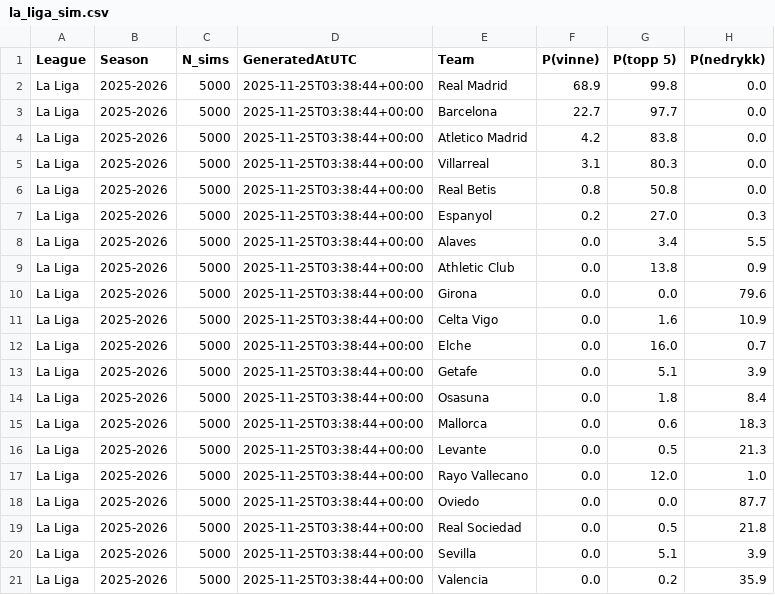
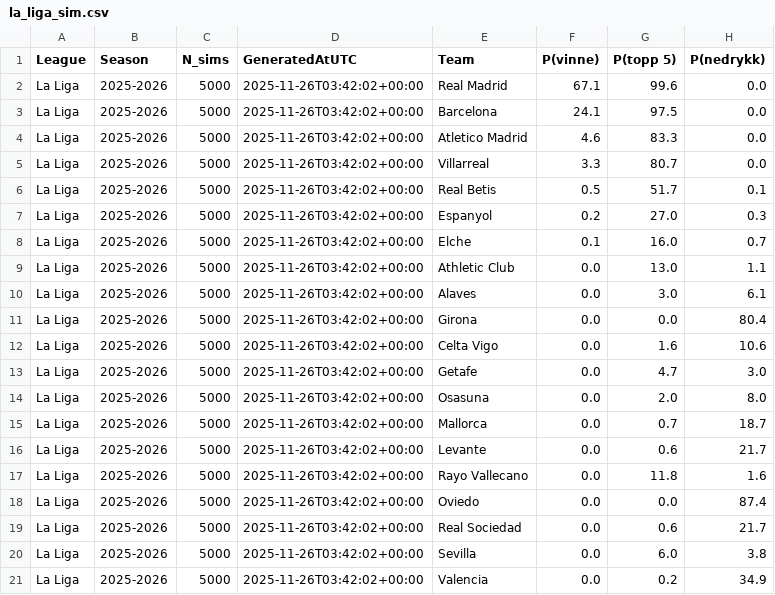
Before and after one commit to SindreUlsaker/Football_prediction, a CSV file: data/processed/simulations/la_liga_sim.csv, drawn as a sheet.

```diff
--- a/data/processed/simulations/la_liga_sim.csv
+++ b/data/processed/simulations/la_liga_sim.csv
@@ -1,21 +1,21 @@
 League,Season,N_sims,GeneratedAtUTC,Team,P(vinne),P(topp 5),P(nedrykk)
-La Liga,2025-2026,5000,2025-11-25T03:38:44+00:00,Real Madrid,68.9,99.8,0.0
-La Liga,2025-2026,5000,2025-11-25T03:38:44+00:00,Barcelona,22.7,97.7,0.0
-La Liga,2025-2026,5000,2025-11-25T03:38:44+00:00,Atletico Madrid,4.2,83.8,0.0
-La Liga,2025-2026,5000,2025-11-25T03:38:44+00:00,Villarreal,3.1,80.3,0.0
-La Liga,2025-2026,5000,2025-11-25T03:38:44+00:00,Real Betis,0.8,50.8,0.0
-La Liga,2025-2026,5000,2025-11-25T03:38:44+00:00,Espanyol,0.2,27.0,0.3
-La Liga,2025-2026,5000,2025-11-25T03:38:44+00:00,Alaves,0.0,3.4,5.5
-La Liga,2025-2026,5000,2025-11-25T03:38:44+00:00,Athletic Club,0.0,13.8,0.9
-La Liga,2025-2026,5000,2025-11-25T03:38:44+00:00,Girona,0.0,0.0,79.6
-La Liga,2025-2026,5000,2025-11-25T03:38:44+00:00,Celta Vigo,0.0,1.6,10.9
-La Liga,2025-2026,5000,2025-11-25T03:38:44+00:00,Elche,0.0,16.0,0.7
-La Liga,2025-2026,5000,2025-11-25T03:38:44+00:00,Getafe,0.0,5.1,3.9
-La Liga,2025-2026,5000,2025-11-25T03:38:44+00:00,Osasuna,0.0,1.8,8.4
-La Liga,2025-2026,5000,2025-11-25T03:38:44+00:00,Mallorca,0.0,0.6,18.3
-La Liga,2025-2026,5000,2025-11-25T03:38:44+00:00,Levante,0.0,0.5,21.3
-La Liga,2025-2026,5000,2025-11-25T03:38:44+00:00,Rayo Vallecano,0.0,12.0,1.0
-La Liga,2025-2026,5000,2025-11-25T03:38:44+00:00,Oviedo,0.0,0.0,87.7
-La Liga,2025-2026,5000,2025-11-25T03:38:44+00:00,Real Sociedad,0.0,0.5,21.8
-La Liga,2025-2026,5000,2025-11-25T03:38:44+00:00,Sevilla,0.0,5.1,3.9
-La Liga,2025-2026,5000,2025-11-25T03:38:44+00:00,Valencia,0.0,0.2,35.9
+La Liga,2025-2026,5000,2025-11-26T03:42:02+00:00,Real Madrid,67.1,99.6,0.0
+La Liga,2025-2026,5000,2025-11-26T03:42:02+00:00,Barcelona,24.1,97.5,0.0
+La Liga,2025-2026,5000,2025-11-26T03:42:02+00:00,Atletico Madrid,4.6,83.3,0.0
+La Liga,2025-2026,5000,2025-11-26T03:42:02+00:00,Villarreal,3.3,80.7,0.0
+La Liga,2025-2026,5000,2025-11-26T03:42:02+00:00,Real Betis,0.5,51.7,0.1
+La Liga,2025-2026,5000,2025-11-26T03:42:02+00:00,Espanyol,0.2,27.0,0.3
+La Liga,2025-2026,5000,2025-11-26T03:42:02+00:00,Elche,0.1,16.0,0.7
+La Liga,2025-2026,5000,2025-11-26T03:42:02+00:00,Athletic Club,0.0,13.0,1.1
+La Liga,2025-2026,5000,2025-11-26T03:42:02+00:00,Alaves,0.0,3.0,6.1
+La Liga,2025-2026,5000,2025-11-26T03:42:02+00:00,Girona,0.0,0.0,80.4
+La Liga,2025-2026,5000,2025-11-26T03:42:02+00:00,Celta Vigo,0.0,1.6,10.6
+La Liga,2025-2026,5000,2025-11-26T03:42:02+00:00,Getafe,0.0,4.7,3.0
+La Liga,2025-2026,5000,2025-11-26T03:42:02+00:00,Osasuna,0.0,2.0,8.0
+La Liga,2025-2026,5000,2025-11-26T03:42:02+00:00,Mallorca,0.0,0.7,18.7
+La Liga,2025-2026,5000,2025-11-26T03:42:02+00:00,Levante,0.0,0.6,21.7
+La Liga,2025-2026,5000,2025-11-26T03:42:02+00:00,Rayo Vallecano,0.0,11.8,1.6
+La Liga,2025-2026,5000,2025-11-26T03:42:02+00:00,Oviedo,0.0,0.0,87.4
+La Liga,2025-2026,5000,2025-11-26T03:42:02+00:00,Real Sociedad,0.0,0.6,21.7
+La Liga,2025-2026,5000,2025-11-26T03:42:02+00:00,Sevilla,0.0,6.0,3.8
+La Liga,2025-2026,5000,2025-11-26T03:42:02+00:00,Valencia,0.0,0.2,34.9
```
Also changed, not shown: data/processed/simulations/bundesliga_sim.csv, data/processed/simulations/ligue_1_sim.csv, 7 other files.
